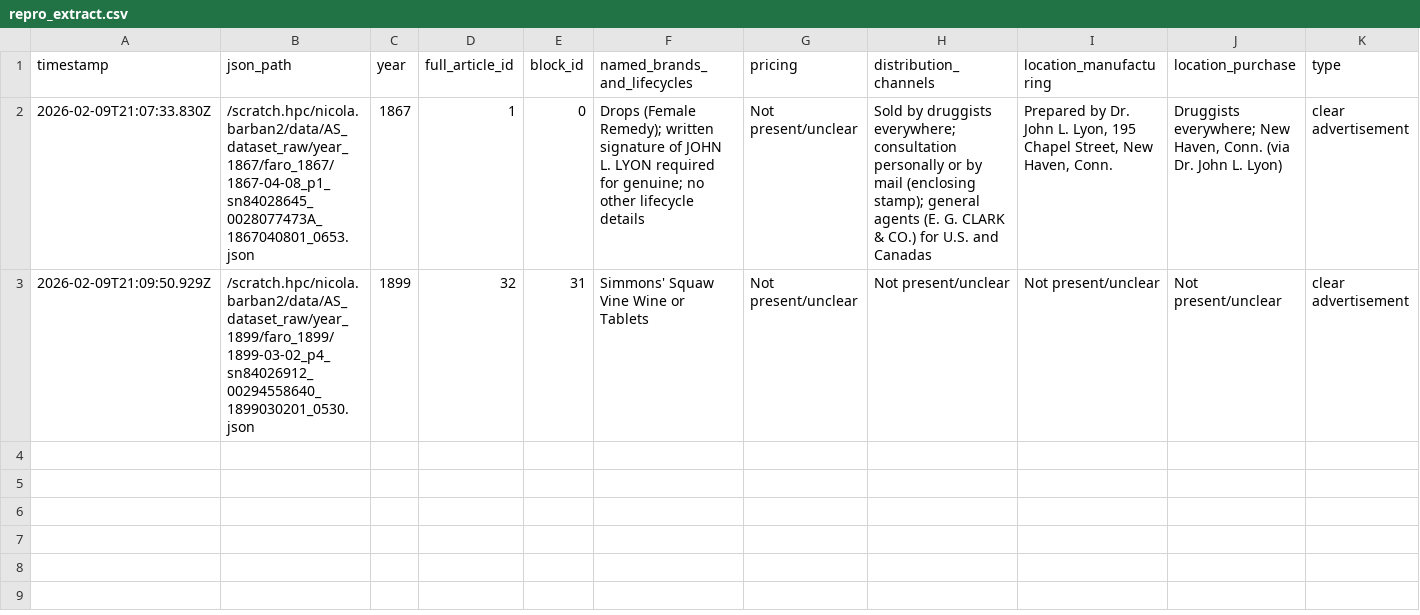
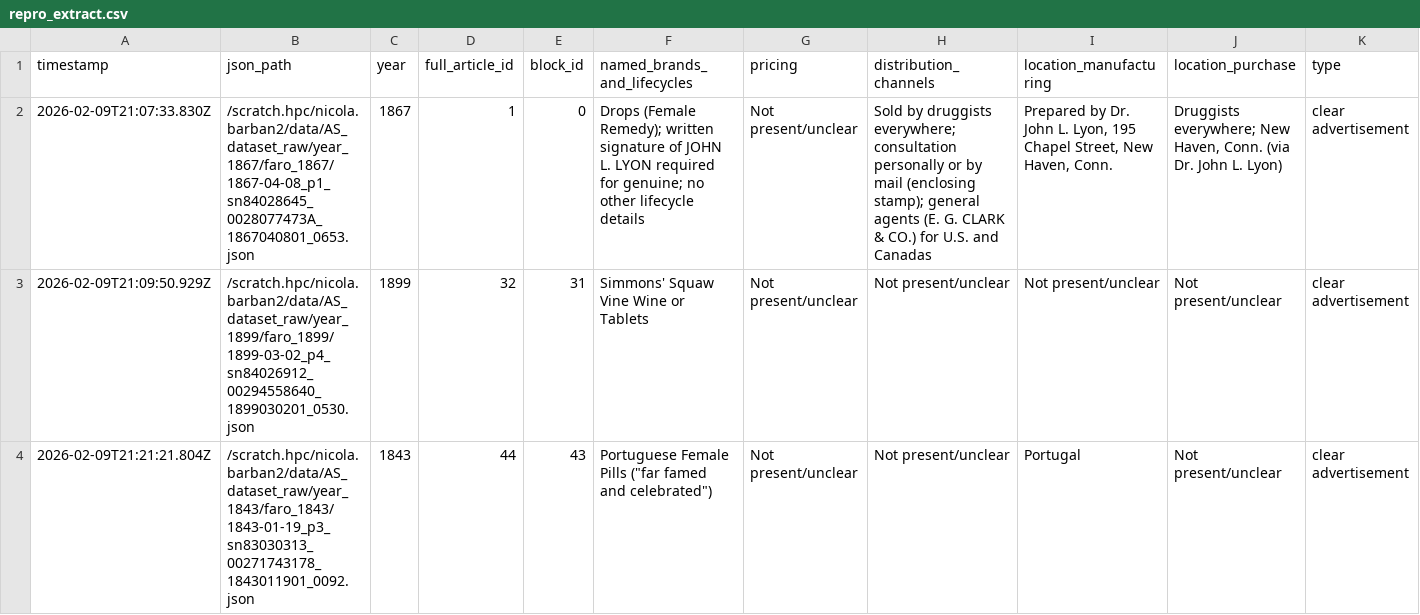
Before and after one commit to nicolabarban/fertility_ads, a CSV file: data/repro_extract.csv, drawn as a sheet; only a part is shown; rows hold the shown columns only; the diff names each change by its address in the sheet, - before the commit and + after, or states it on an @@ line.

Commit message:
Append repro extraction

```diff
--- a/data/repro_extract.csv
+++ b/data/repro_extract.csv
+row 4: 2026-02-09T21:21:21.804Z | /scratch.hpc/nicola.barban2/data/AS_dataset_raw/year_1843/faro_1843/1843-01-19_p3_sn83030313_00271743178_1843011901_0092.json | 1843 | 44 | 43 | Portuguese Female Pills ("far famed and celebrated") | Not present/unclear | Not present/unclear | Portugal | Not present/unclear | clear advertisement
```
